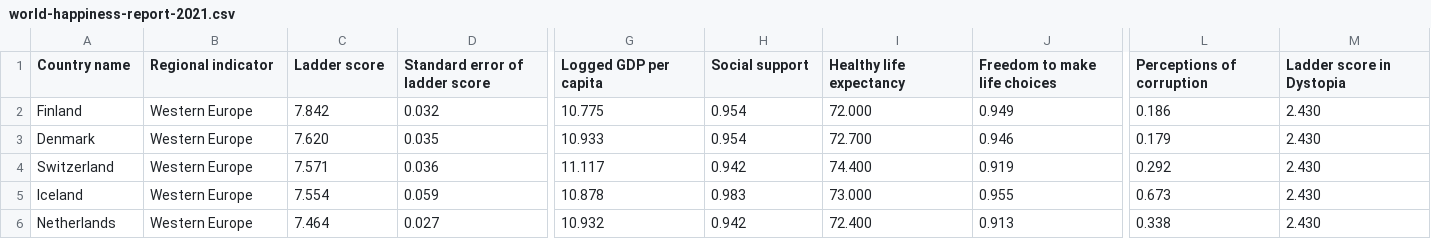
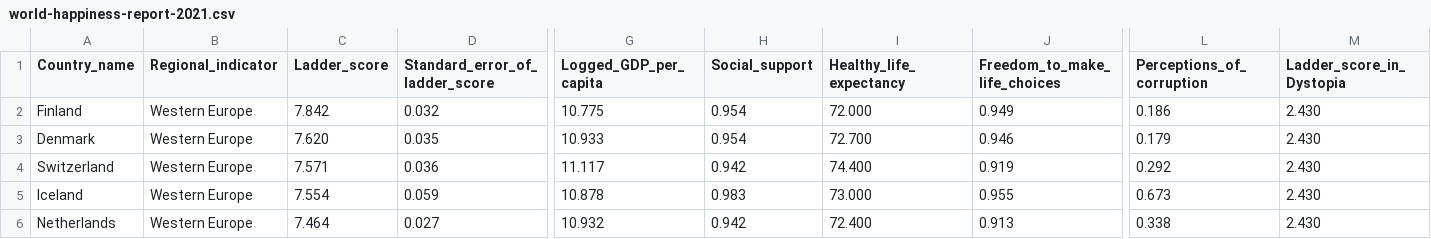
Before and after one commit to DanielSilla/DataVisProject, a CSV file: world-happiness-report-2021.csv, drawn as a sheet; only a part is shown, gaps mark what is left out; the diff covers the shown part only; the diff names each change by its address in the sheet, - before the commit and + after, or states it on an @@ line.

Commit message:
Update world-happiness-report-2021.csv

```diff
--- a/world-happiness-report-2021.csv
+++ b/world-happiness-report-2021.csv
-A1: Country name
+A1: Country_name
-B1: Regional indicator
+B1: Regional_indicator
-C1: Ladder score
+C1: Ladder_score
-D1: Standard error of ladder score
+D1: Standard_error_of_ladder_score
-G1: Logged GDP per capita
+G1: Logged_GDP_per_capita
-H1: Social support
+H1: Social_support
-I1: Healthy life expectancy
+I1: Healthy_life_expectancy
-J1: Freedom to make life choices
+J1: Freedom_to_make_life_choices
-L1: Perceptions of corruption
+L1: Perceptions_of_corruption
-M1: Ladder score in Dystopia
+M1: Ladder_score_in_Dystopia
```
Also changed, not shown: 7 edited cells elsewhere in this file.
